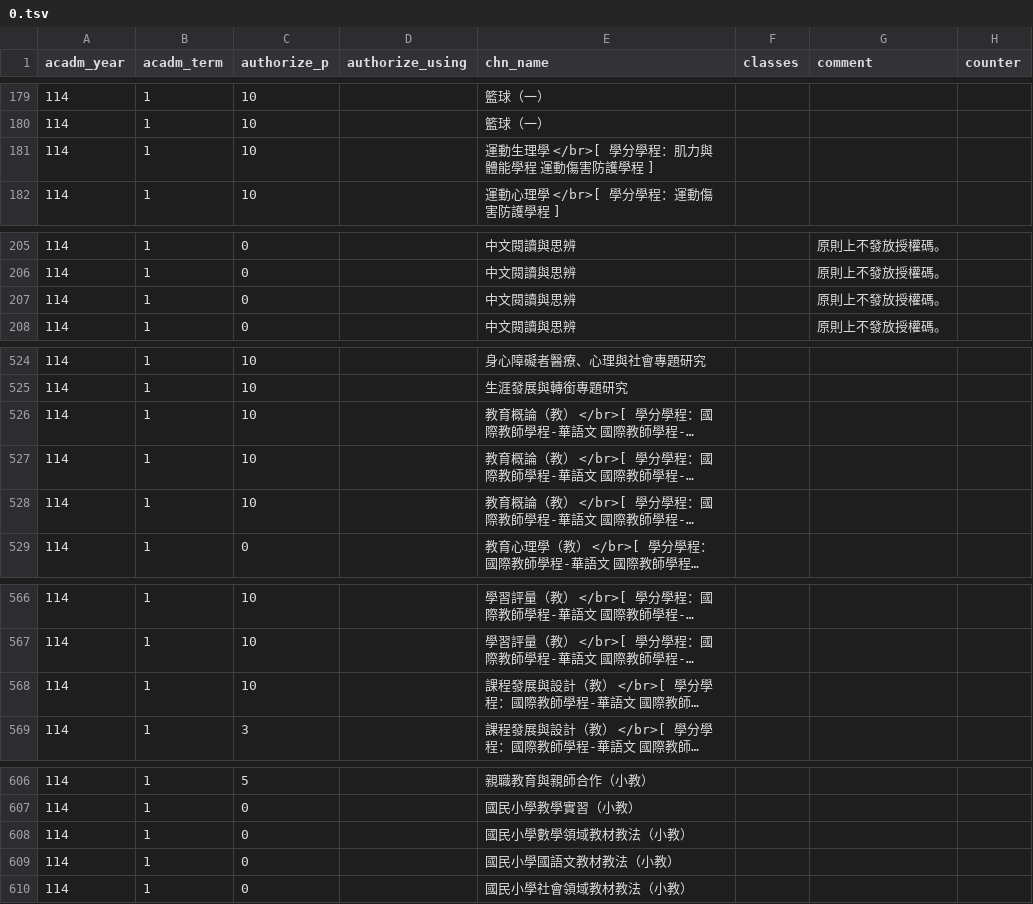
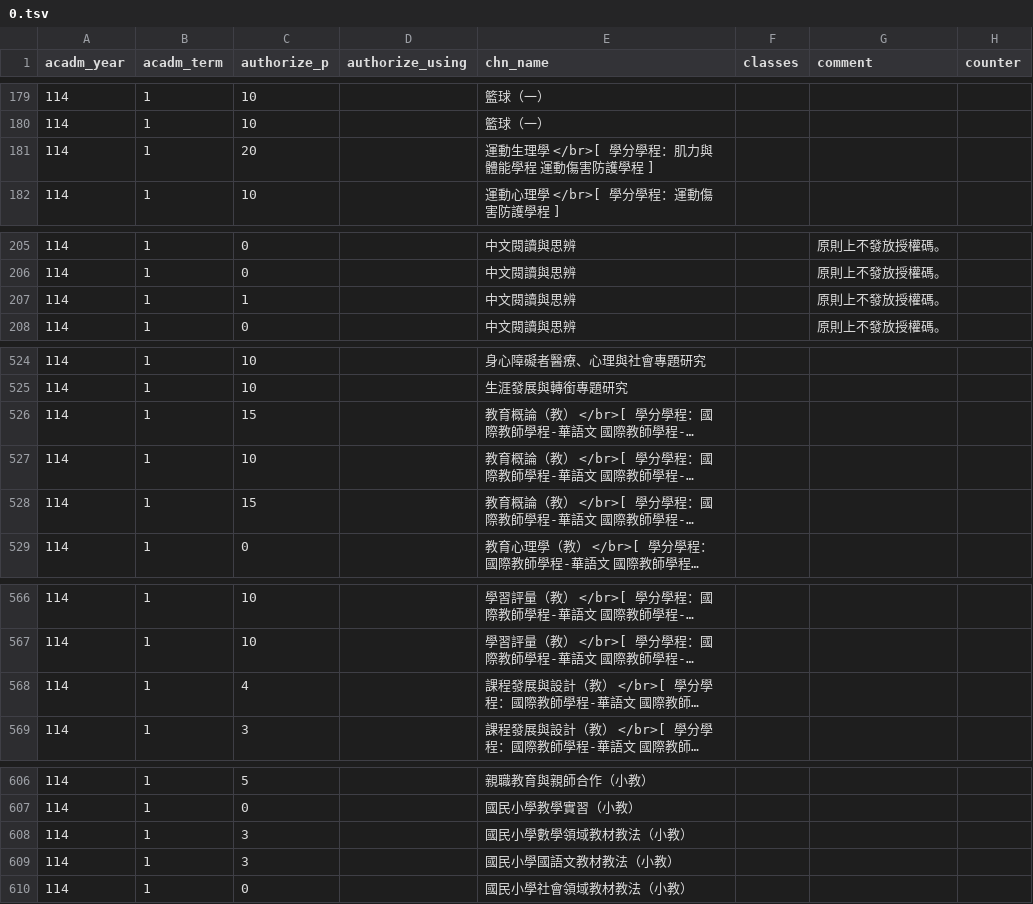
Before and after one commit to sun92122/ntnux-frontend, a TSV file: public/data/114-1/0.tsv, drawn as a sheet; only a part is shown, gaps mark what is left out; long unchanged cells end in …; the diff covers the shown part only; the diff names each change by its address in the sheet, - before the commit and + after, or states it on an @@ line.

```diff
--- a/public/data/114-1/0.tsv
+++ b/public/data/114-1/0.tsv
-C181 (authorize_p): 10
+C181 (authorize_p): 20
-C207 (authorize_p): 0
+C207 (authorize_p): 1
-C526 (authorize_p): 10
+C526 (authorize_p): 15
-C528 (authorize_p): 10
+C528 (authorize_p): 15
-C568 (authorize_p): 10
+C568 (authorize_p): 4
-C608:C609 (authorize_p): 0
+C608:C609 (authorize_p): 3
```
Also changed, not shown: 2 edited cells elsewhere in this file, public/data/114-1/1.tsv, public/data/114-1/2.tsv.
